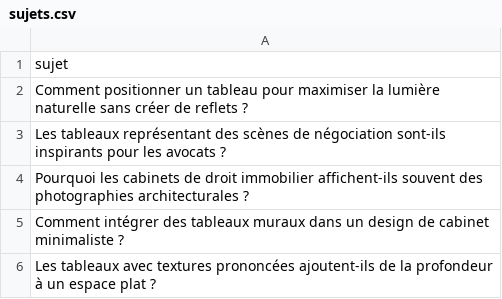
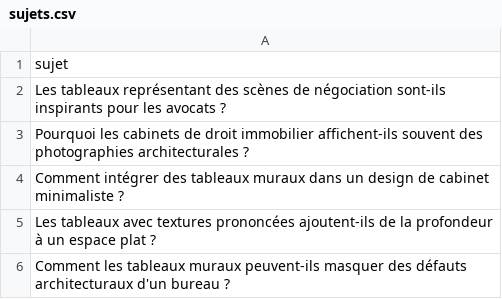
Before and after one commit to Metalosmose21/Cabinet-avocat-3-, a CSV file: sujets.csv, drawn as a sheet; only a part is shown; the shorter side is filled out with more unchanged rows.

```diff
--- a/sujets.csv
+++ b/sujets.csv
@@ -1,3 +1,2 @@
 sujet
-Comment positionner un tableau pour maximiser la lumière naturelle sans créer de reflets ?
 Les tableaux représentant des scènes de négociation sont-ils inspirants pour les avocats ?
```
Also changed, not shown: sujets_traites.csv.
